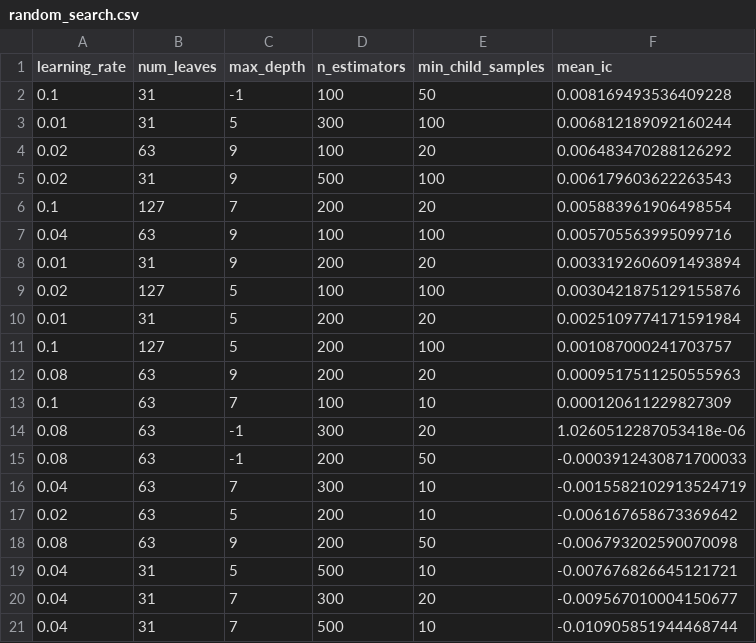
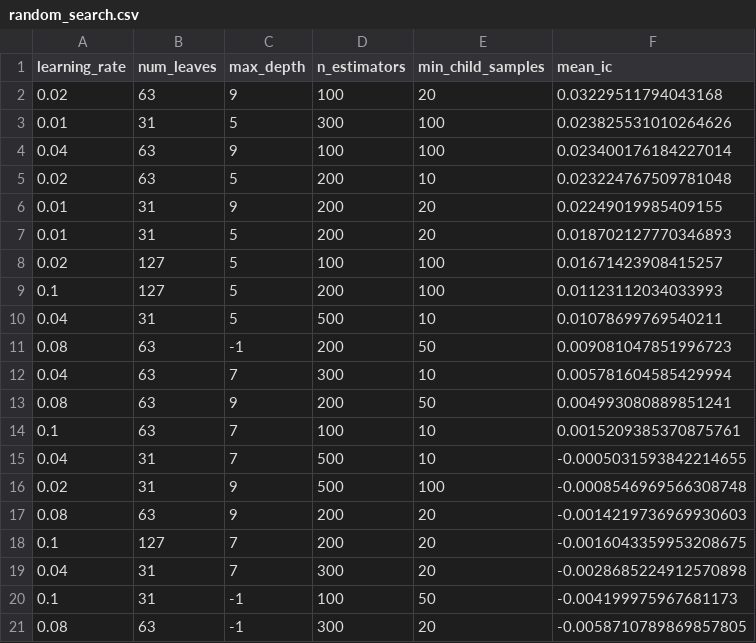
Before and after one commit to hungryfire267/systematic-equities-research, a CSV file: results/lightgbm_model/random_search.csv, drawn as a sheet.

```diff
--- a/results/lightgbm_model/random_search.csv
+++ b/results/lightgbm_model/random_search.csv
@@ -1,21 +1,21 @@
 learning_rate,num_leaves,max_depth,n_estimators,min_child_samples,mean_ic
-0.1,31,-1,100,50,0.008169493536409228
-0.01,31,5,300,100,0.006812189092160244
-0.02,63,9,100,20,0.006483470288126292
-0.02,31,9,500,100,0.006179603622263543
-0.1,127,7,200,20,0.005883961906498554
-0.04,63,9,100,100,0.005705563995099716
-0.01,31,9,200,20,0.0033192606091493894
-0.02,127,5,100,100,0.0030421875129155876
-0.01,31,5,200,20,0.0025109774171591984
-0.1,127,5,200,100,0.001087000241703757
-0.08,63,9,200,20,0.0009517511250555963
-0.1,63,7,100,10,0.000120611229827309
-0.08,63,-1,300,20,1.0260512287053418e-06
-0.08,63,-1,200,50,-0.0003912430871700033
-0.04,63,7,300,10,-0.0015582102913524719
-0.02,63,5,200,10,-0.006167658673369642
-0.08,63,9,200,50,-0.006793202590070098
-0.04,31,5,500,10,-0.007676826645121721
-0.04,31,7,300,20,-0.009567010004150677
-0.04,31,7,500,10,-0.010905851944468744
+0.02,63,9,100,20,0.03229511794043168
+0.01,31,5,300,100,0.023825531010264626
+0.04,63,9,100,100,0.023400176184227014
+0.02,63,5,200,10,0.023224767509781048
+0.01,31,9,200,20,0.02249019985409155
+0.01,31,5,200,20,0.018702127770346893
+0.02,127,5,100,100,0.01671423908415257
+0.1,127,5,200,100,0.01123112034033993
+0.04,31,5,500,10,0.01078699769540211
+0.08,63,-1,200,50,0.009081047851996723
+0.04,63,7,300,10,0.005781604585429994
+0.08,63,9,200,50,0.004993080889851241
+0.1,63,7,100,10,0.0015209385370875761
+0.04,31,7,500,10,-0.0005031593842214655
+0.02,31,9,500,100,-0.0008546969566308748
+0.08,63,9,200,20,-0.0014219736969930603
+0.1,127,7,200,20,-0.0016043359953208675
+0.04,31,7,300,20,-0.0028685224912570898
+0.1,31,-1,100,50,-0.004199975967681173
+0.08,63,-1,300,20,-0.0058710789869857805
```
Also changed, not shown: 10 other files.
